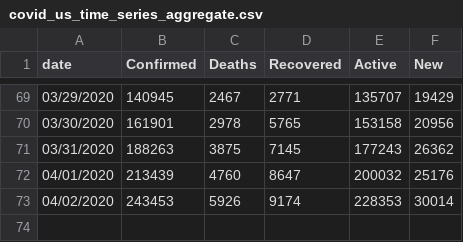
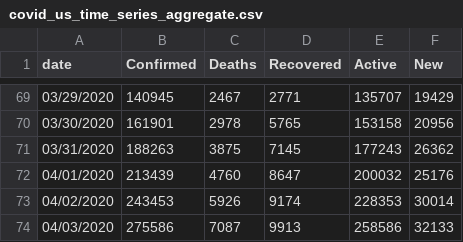
Before and after one commit to Slushmier/covid_us_tidy_time_series, a CSV file: covid_us_time_series_aggregate.csv, drawn as a sheet; only a part is shown, gaps mark what is left out; the diff names each change by its address in the sheet, - before the commit and + after, or states it on an @@ line.

```diff
--- a/covid_us_time_series_aggregate.csv
+++ b/covid_us_time_series_aggregate.csv
+row 74: 04/03/2020 | 275586 | 7087 | 9913 | 258586 | 32133
```
Also changed, not shown: covid_us_time_series.csv, 1 other file.
